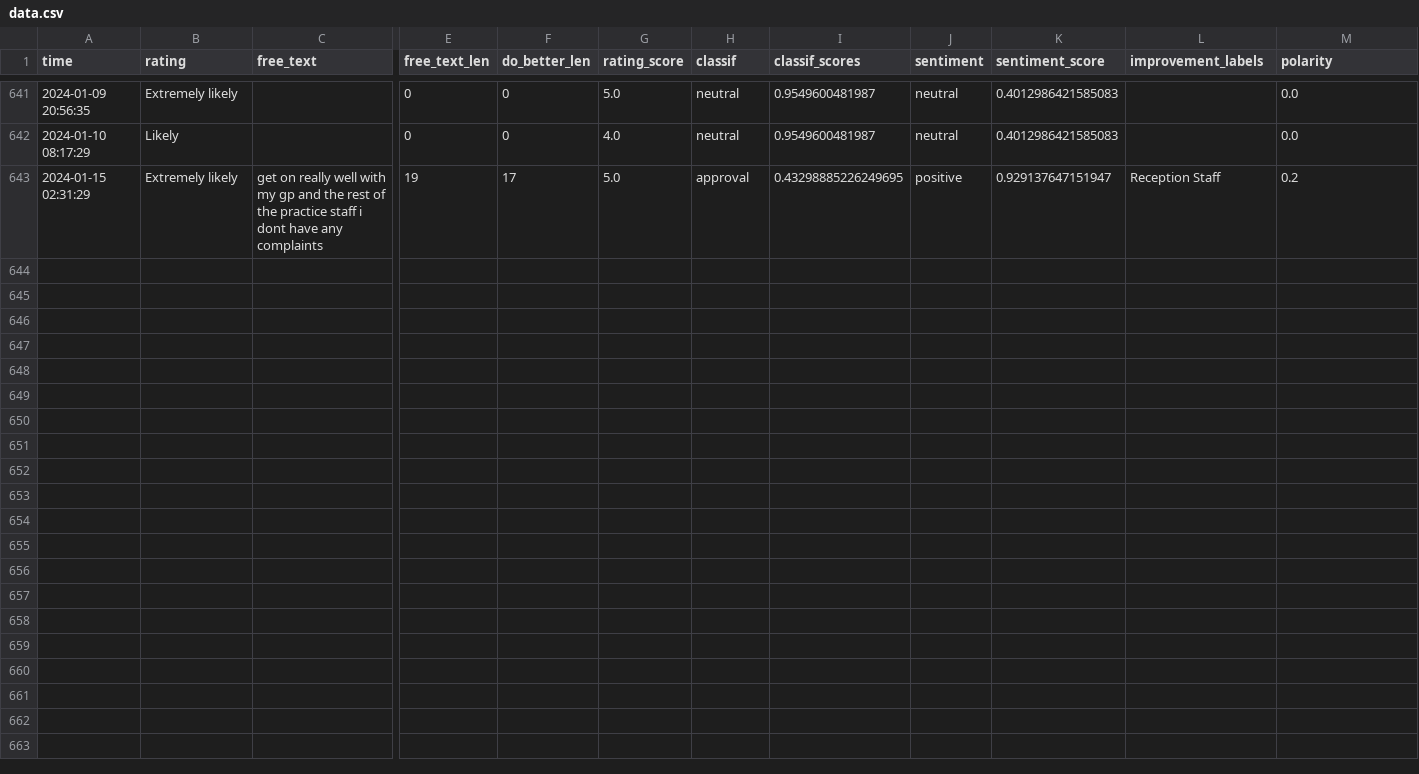
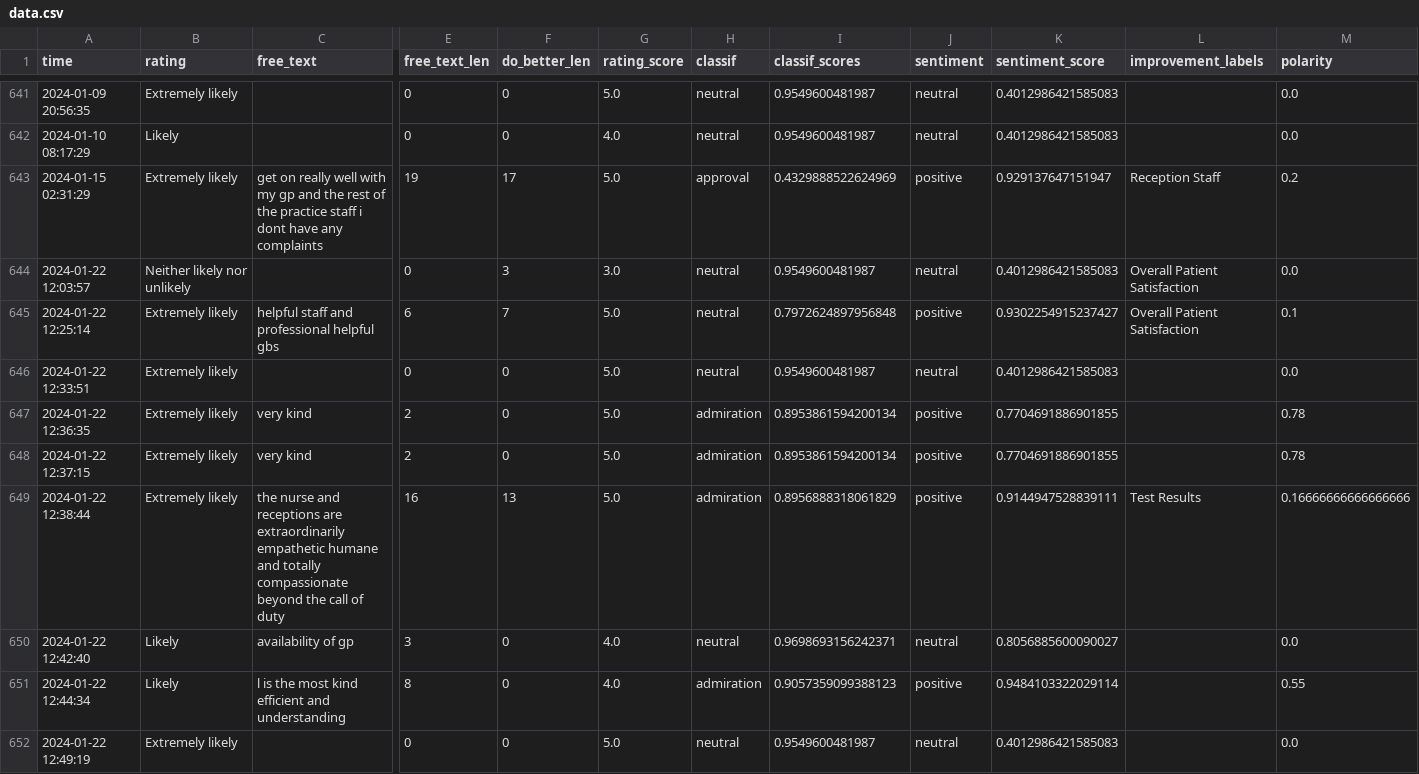
Before and after one commit to janduplessis883/friends-and-family-test-analysis, a CSV file: friendsfamilytest/data/data.csv, drawn as a sheet; only a part is shown, gaps mark what is left out; rows hold the shown columns only; the diff names each change by its address in the sheet, - before the commit and + after, or states it on an @@ line.

```diff
--- a/friendsfamilytest/data/data.csv
+++ b/friendsfamilytest/data/data.csv
-I643 (classif_scores): 0.43298885226249695
+I643 (classif_scores): 0.4329888522624969
+row 644: 2024-01-22 12:03:57 | Neither likely nor unlikely |  | 0 | 3 | 3.0 | neutral | 0.9549600481987 | neutral | 0.4012986421585083 | Overall Patient Satisfaction | 0.0
+row 645: 2024-01-22 12:25:14 | Extremely likely | helpful staff and professional helpful gbs | 6 | 7 | 5.0 | neutral | 0.7972624897956848 | positive | 0.9302254915237427 | Overall Patient Satisfaction | 0.1
+row 646: 2024-01-22 12:33:51 | Extremely likely |  | 0 | 0 | 5.0 | neutral | 0.9549600481987 | neutral | 0.4012986421585083 |  | 0.0
+row 647: 2024-01-22 12:36:35 | Extremely likely | very kind | 2 | 0 | 5.0 | admiration | 0.8953861594200134 | positive | 0.7704691886901855 |  | 0.78
+row 648: 2024-01-22 12:37:15 | Extremely likely | very kind | 2 | 0 | 5.0 | admiration | 0.8953861594200134 | positive | 0.7704691886901855 |  | 0.78
+row 649: 2024-01-22 12:38:44 | Extremely likely | the nurse and receptions are extraordinarily empathetic humane and totally compassionate beyond the call of duty | 16 | 13 | 5.0 | admiration | 0.8956888318061829 | positive | 0.9144947528839111 | Test Results | 0.16666666666666666
+row 650: 2024-01-22 12:42:40 | Likely | availability of gp | 3 | 0 | 4.0 | neutral | 0.9698693156242371 | neutral | 0.8056885600090027 |  | 0.0
+row 651: 2024-01-22 12:44:34 | Likely | l is the most kind efficient and understanding | 8 | 0 | 4.0 | admiration | 0.9057359099388123 | positive | 0.9484103322029114 |  | 0.55
+row 652: 2024-01-22 12:49:19 | Extremely likely |  | 0 | 0 | 5.0 | neutral | 0.9549600481987 | neutral | 0.4012986421585083 |  | 0.0
```
Also changed, not shown: 1 other file.
